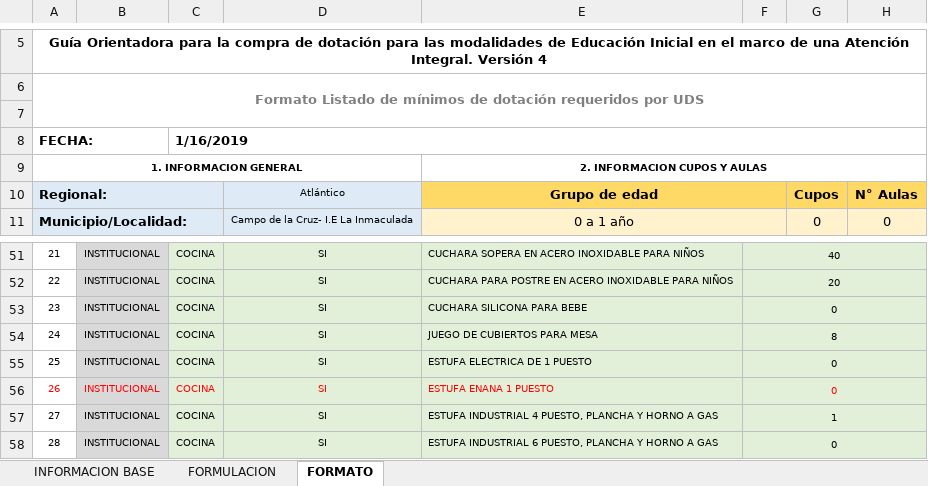
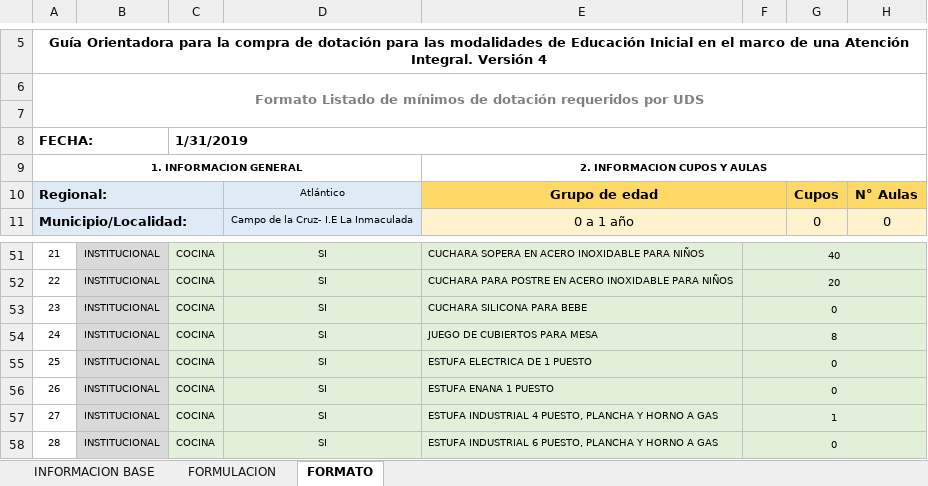
Before and after one commit to paulaO/Dotaciones2019, an Excel workbook: 5.GestionDotaciones/IdentificacionNecesidades/BASE MINIMOS.xlsm, sheet FORMATO, drawn as a sheet; only a part is shown, gaps mark what is left out; values as stored, in another font and other column widths than the file's, no borders; charts and pictures not drawn; the diff names each change by its address in the sheet, - before the commit and + after, or states it on an @@ line.

Commit message:
Minimos

```diff
--- a/5.GestionDotaciones/IdentificacionNecesidades/BASE MINIMOS.xlsm (sheet FORMATO)
+++ b/5.GestionDotaciones/IdentificacionNecesidades/BASE MINIMOS.xlsm (sheet FORMATO)
-C8: 1/16/2019
+C8: 1/31/2019
-A56:F56 text colour: #FF0000
+A56:F56 text colour: black
```
Also changed, not shown: 8 other files.
